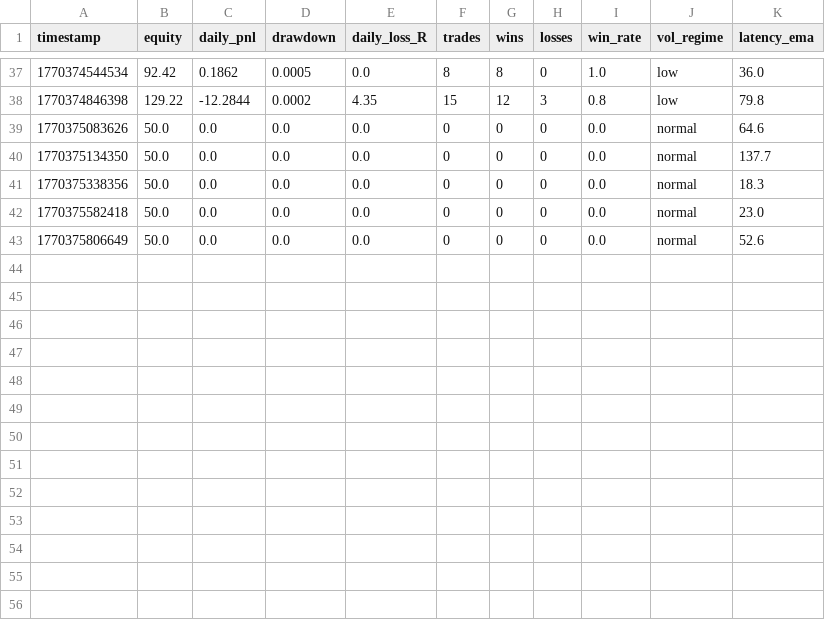
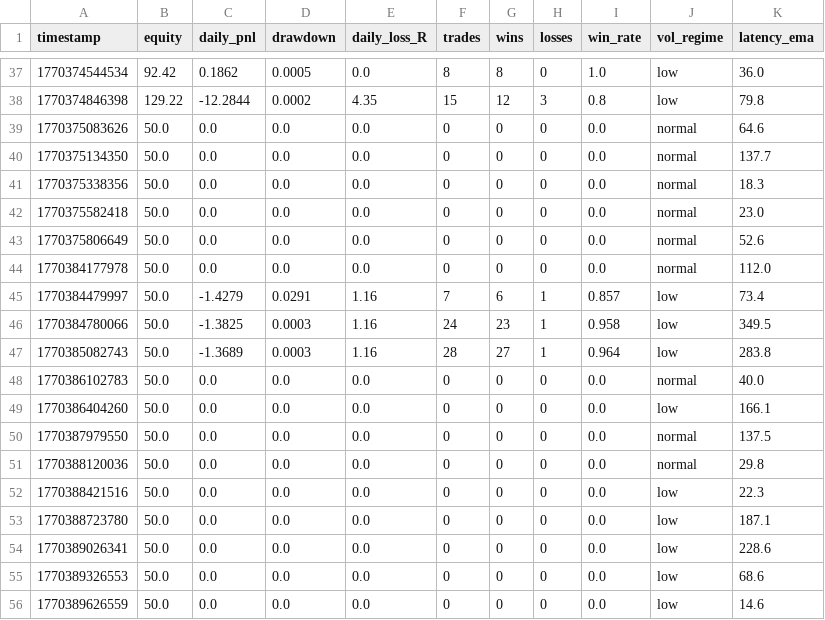
Before and after one commit to azseza/smallfish_, a CSV file: data/logs/snapshots.csv, drawn as a sheet; only a part is shown, gaps mark what is left out; the diff names each change by its address in the sheet, - before the commit and + after, or states it on an @@ line.

```diff
--- a/data/logs/snapshots.csv
+++ b/data/logs/snapshots.csv
+row 44: 1770384177978 | 50.0 | 0.0 | 0.0 | 0.0 | 0 | 0 | 0 | 0.0 | normal | 112.0
+row 45: 1770384479997 | 50.0 | -1.4279 | 0.0291 | 1.16 | 7 | 6 | 1 | 0.857 | low | 73.4
+row 46: 1770384780066 | 50.0 | -1.3825 | 0.0003 | 1.16 | 24 | 23 | 1 | 0.958 | low | 349.5
+row 47: 1770385082743 | 50.0 | -1.3689 | 0.0003 | 1.16 | 28 | 27 | 1 | 0.964 | low | 283.8
+row 48: 1770386102783 | 50.0 | 0.0 | 0.0 | 0.0 | 0 | 0 | 0 | 0.0 | normal | 40.0
+row 49: 1770386404260 | 50.0 | 0.0 | 0.0 | 0.0 | 0 | 0 | 0 | 0.0 | low | 166.1
+row 50: 1770387979550 | 50.0 | 0.0 | 0.0 | 0.0 | 0 | 0 | 0 | 0.0 | normal | 137.5
+row 51: 1770388120036 | 50.0 | 0.0 | 0.0 | 0.0 | 0 | 0 | 0 | 0.0 | normal | 29.8
+row 52: 1770388421516 | 50.0 | 0.0 | 0.0 | 0.0 | 0 | 0 | 0 | 0.0 | low | 22.3
+row 53: 1770388723780 | 50.0 | 0.0 | 0.0 | 0.0 | 0 | 0 | 0 | 0.0 | low | 187.1
+row 54: 1770389026341 | 50.0 | 0.0 | 0.0 | 0.0 | 0 | 0 | 0 | 0.0 | low | 228.6
+row 55: 1770389326553 | 50.0 | 0.0 | 0.0 | 0.0 | 0 | 0 | 0 | 0.0 | low | 68.6
+row 56: 1770389626559 | 50.0 | 0.0 | 0.0 | 0.0 | 0 | 0 | 0 | 0.0 | low | 14.6
```
Also changed, not shown: data/logs/trades.csv, 6 other files.
